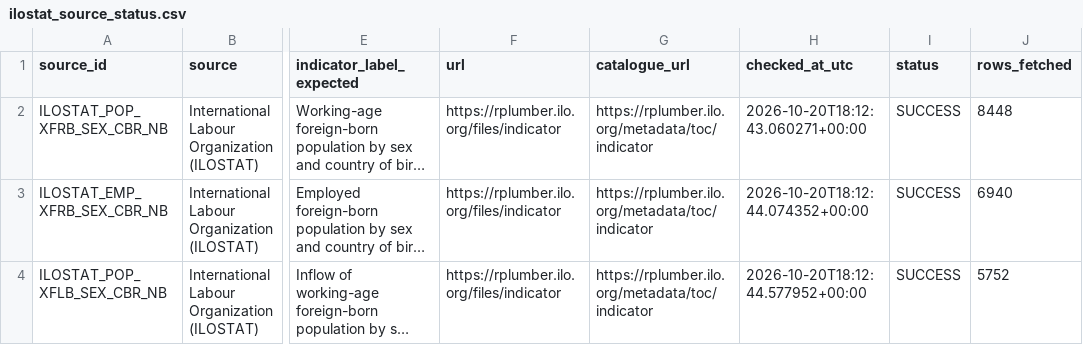
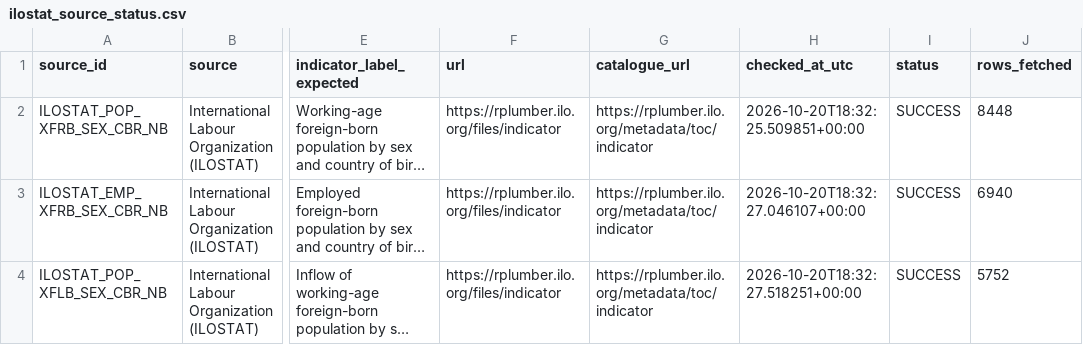
Before and after one commit to schnozenstein/eom-migration-model, a CSV file: metadata/ilostat_source_status.csv, drawn as a sheet; only a part is shown, gaps mark what is left out; long unchanged cells end in …; the diff names each change by its address in the sheet, - before the commit and + after, or states it on an @@ line.

```diff
--- a/metadata/ilostat_source_status.csv
+++ b/metadata/ilostat_source_status.csv
-H2 (checked_at_utc): 2026-10-20T18:12:43.060271+00:00
+H2 (checked_at_utc): 2026-10-20T18:32:25.509851+00:00
-H3 (checked_at_utc): 2026-10-20T18:12:44.074352+00:00
+H3 (checked_at_utc): 2026-10-20T18:32:27.046107+00:00
-H4 (checked_at_utc): 2026-10-20T18:12:44.577952+00:00
+H4 (checked_at_utc): 2026-10-20T18:32:27.518251+00:00
```
Also changed, not shown: data/geographical_uncertainty_inputs_template.csv, data/raw/brazil_world_bank_macro.csv, 17 other files.
